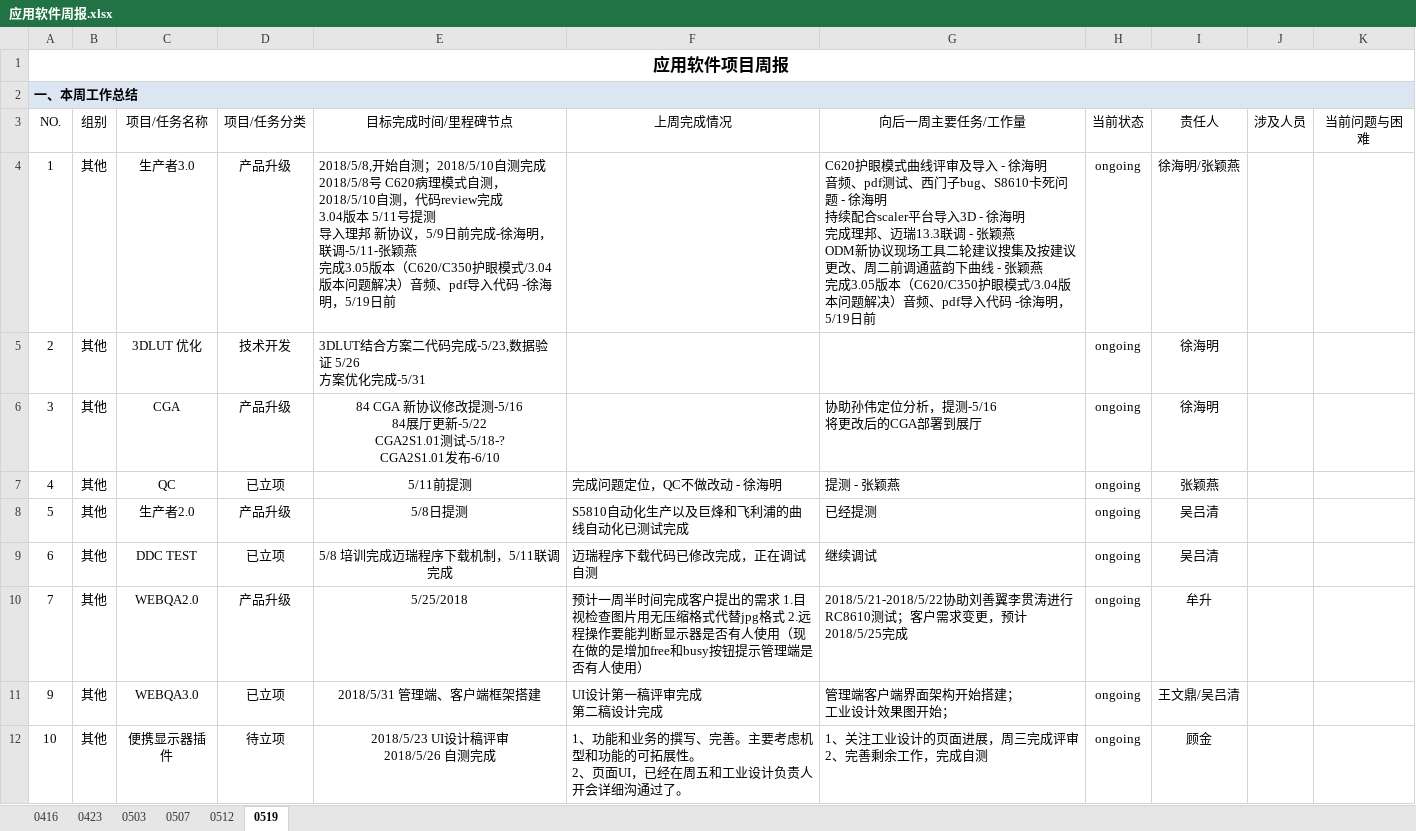
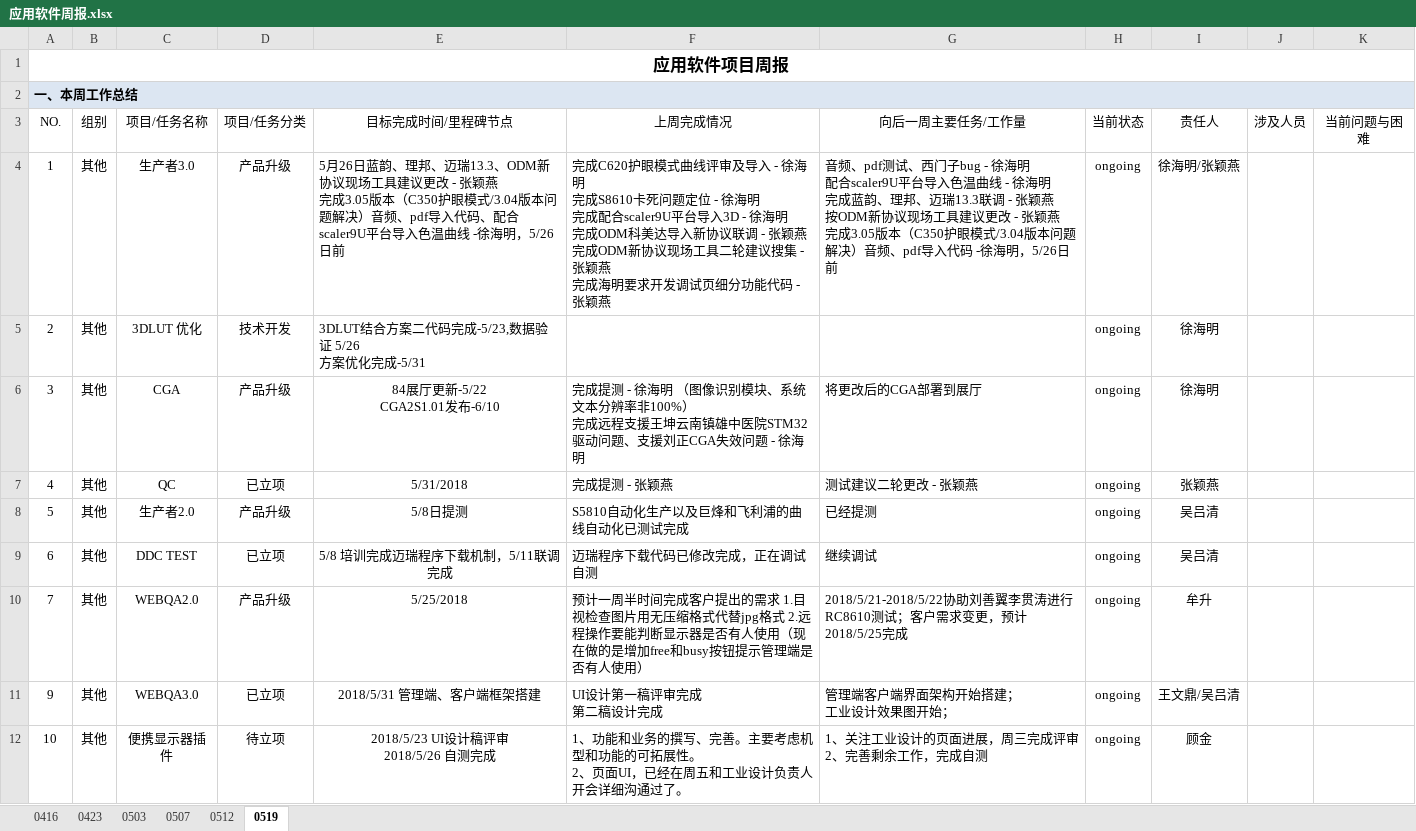
Before and after one commit to JUSHA1996/Logs, an Excel workbook: 应用软件周报.xlsx, sheet 0519, drawn as a sheet; only a part is shown; values as stored, in another font and other column widths than the file's, no borders; conditional formats not drawn; ↵ is a line break in a cell; the diff names each change by its address in the sheet, - before the commit and + after, or states it on an @@ line.

Commit message:
xuhaiming

```diff
--- a/应用软件周报.xlsx (sheet 0519)
+++ b/应用软件周报.xlsx (sheet 0519)
-E4 (目标完成时间/里程碑节点): 2018/5/8,开始自测；2018/5/10自测完成 ↵ 2018/5/8号 C620病理模式自测，2018/5/10自测，代码review完成 ↵ 3.04版本 5/11号提测 ↵ 导入理邦 新协议，5/9日前完成-徐海明，联调-5/11-张颖燕 ↵ 完成3.05版本（C620/C350护眼模式/3.04版本问题解决）音频、pdf导入代码 -徐海明，5/19日前
+E4 (目标完成时间/里程碑节点): 5月26日蓝韵、理邦、迈瑞13.3、ODM新协议现场工具建议更改 - 张颖燕 ↵ 完成3.05版本（C350护眼模式/3.04版本问题解决）音频、pdf导入代码、配合scaler9U平台导入色温曲线 -徐海明，5/26日前
-F4 (上周完成情况): (empty)
+F4 (上周完成情况): 完成C620护眼模式曲线评审及导入 - 徐海明 ↵ 完成S8610卡死问题定位 - 徐海明 ↵ 完成配合scaler9U平台导入3D - 徐海明 ↵ 完成ODM科美达导入新协议联调 - 张颖燕 ↵ 完成ODM新协议现场工具二轮建议搜集 - 张颖燕 ↵ 完成海明要求开发调试页细分功能代码 - 张颖燕
-G4 (向后一周主要任务/工作量): C620护眼模式曲线评审及导入 - 徐海明 ↵ 音频、pdf测试、西门子bug、S8610卡死问题 - 徐海明 ↵ 持续配合scaler平台导入3D - 徐海明 ↵ 完成理邦、迈瑞13.3联调 - 张颖燕 ↵ ODM新协议现场工具二轮建议搜集及按建议更改、周二前调通蓝韵下曲线 - 张颖燕 ↵ 完成3.05版本（C620/C350护眼模式/3.04版本问题解决）音频、pdf导入代码 -徐海明，5/19日前
+G4 (向后一周主要任务/工作量): 音频、pdf测试、西门子bug - 徐海明 ↵ 配合scaler9U平台导入色温曲线 - 徐海明 ↵ 完成蓝韵、理邦、迈瑞13.3联调 - 张颖燕 ↵ 按ODM新协议现场工具建议更改 - 张颖燕 ↵ 完成3.05版本（C350护眼模式/3.04版本问题解决）音频、pdf导入代码 -徐海明，5/26日前
-E6 (目标完成时间/里程碑节点): 84 CGA 新协议修改提测-5/16 ↵ 84展厅更新-5/22 ↵ CGA2S1.01测试-5/18-? ↵ CGA2S1.01发…
+E6 (目标完成时间/里程碑节点): 84展厅更新-5/22 ↵ CGA2S1.01发…
-F6 (上周完成情况): (empty)
+F6 (上周完成情况): 完成提测 - 徐海明 （图像识别模块、系统文本分辨率非100%） ↵ 完成远程支援王坤云南镇雄中医院STM32驱动问题、支援刘正CGA失效问题 - 徐海明
-G6 (向后一周主要任务/工作量): 协助孙伟定位分析，提测-5/16 ↵ 将更改后的CGA部署到展厅
+G6 (向后一周主要任务/工作量): 将更改后的CGA部署到展厅
-E7 (目标完成时间/里程碑节点): 5/11前提测
+E7 (目标完成时间/里程碑节点): 5/31/2018
-F7 (上周完成情况): 完成问题定位，QC不做改动 - 徐海明
+F7 (上周完成情况): 完成提测 - 张颖燕
-G7 (向后一周主要任务/工作量): 提测 - 张颖燕
+G7 (向后一周主要任务/工作量): 测试建议二轮更改 - 张颖燕
```
